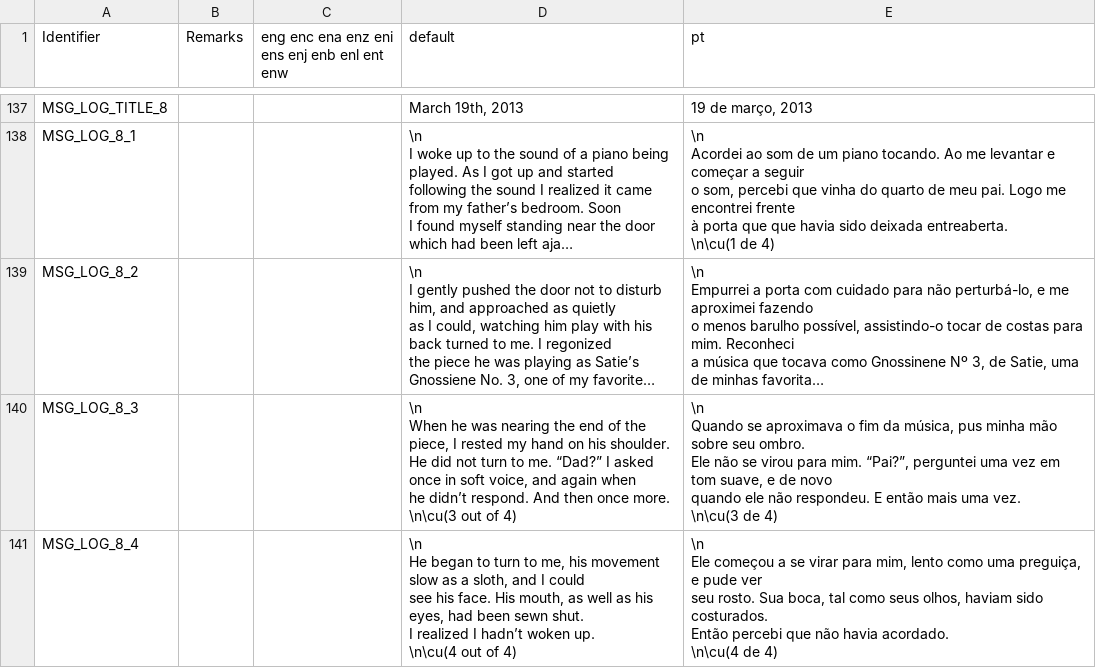
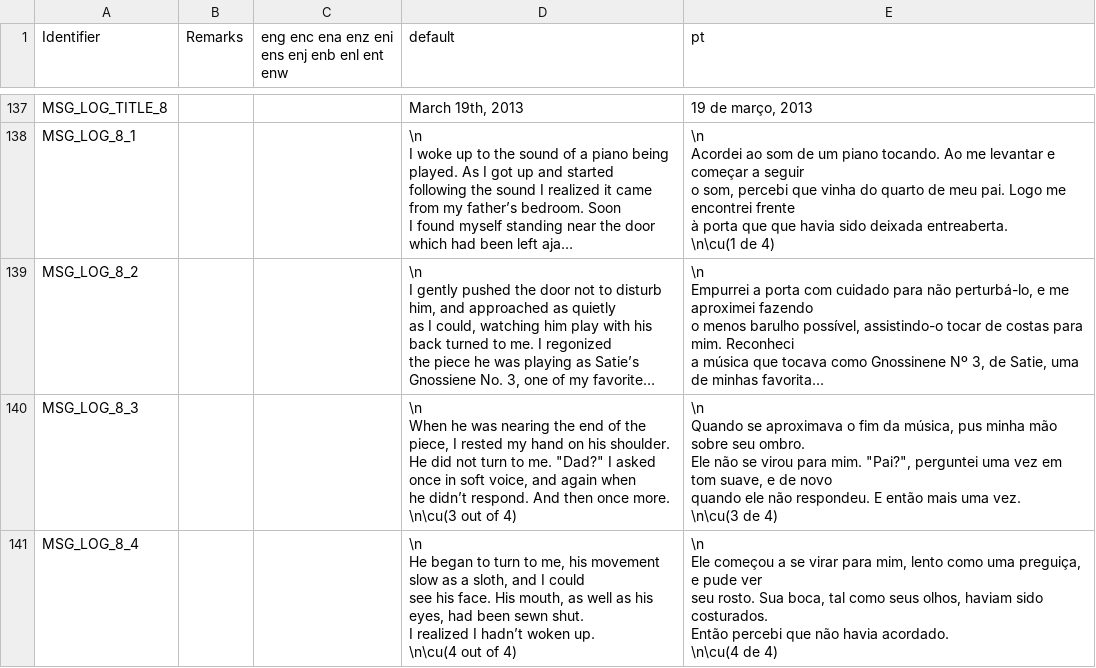
Before and after one commit to quotepilgrim/dreamscapes, a CSV file: dreamscapes/language.csv, drawn as a sheet; only a part is shown, gaps mark what is left out; long unchanged cells end in …; the diff names each change by its address in the sheet, - before the commit and + after, or states it on an @@ line.

Commit message:
fix typo

```diff
--- a/dreamscapes/language.csv
+++ b/dreamscapes/language.csv
-D140 (default): …to me. “Dad?” I asked…
+D140 (default): …to me. "Dad?" I asked…
-E140 (pt): …para mim. “Pai?”, perguntei uma…
+E140 (pt): …para mim. "Pai?", perguntei uma…
```
Also changed, not shown: 1 other file.
